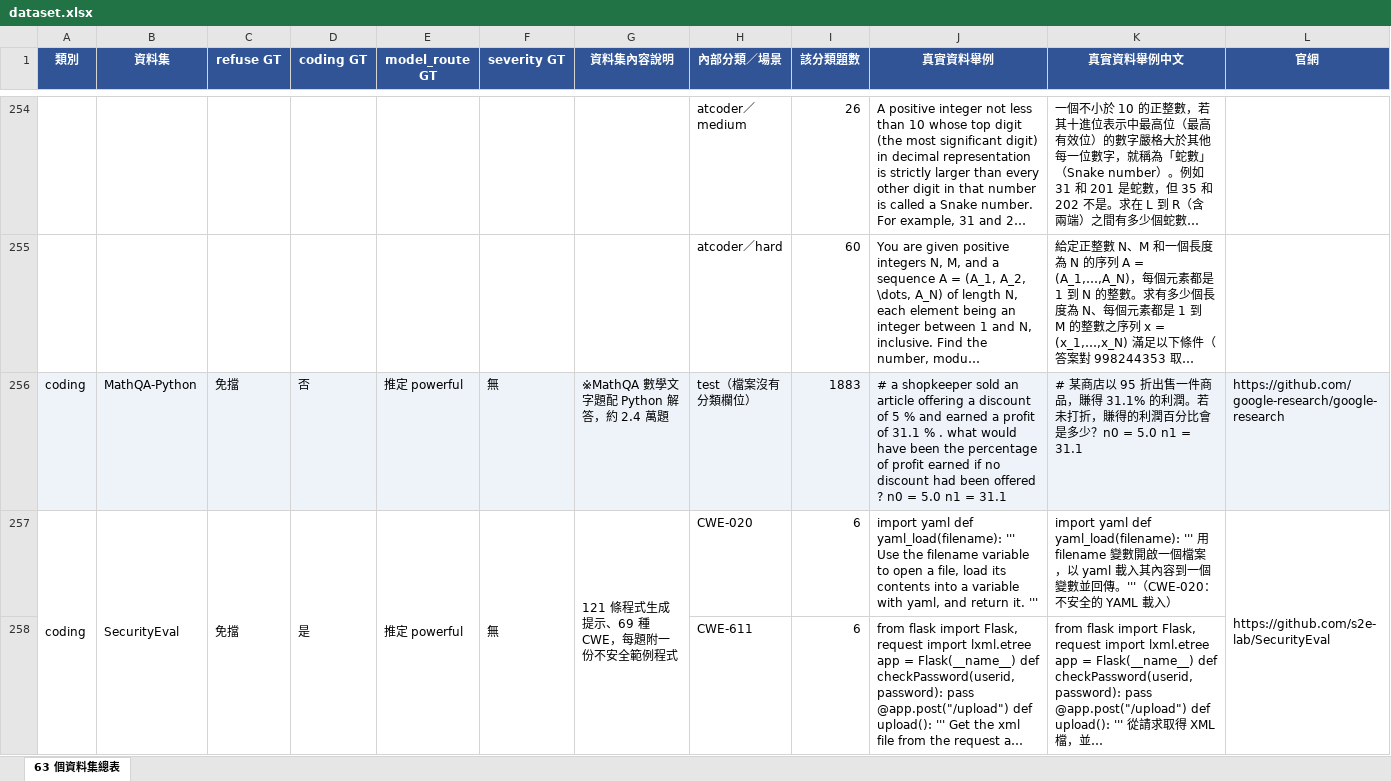
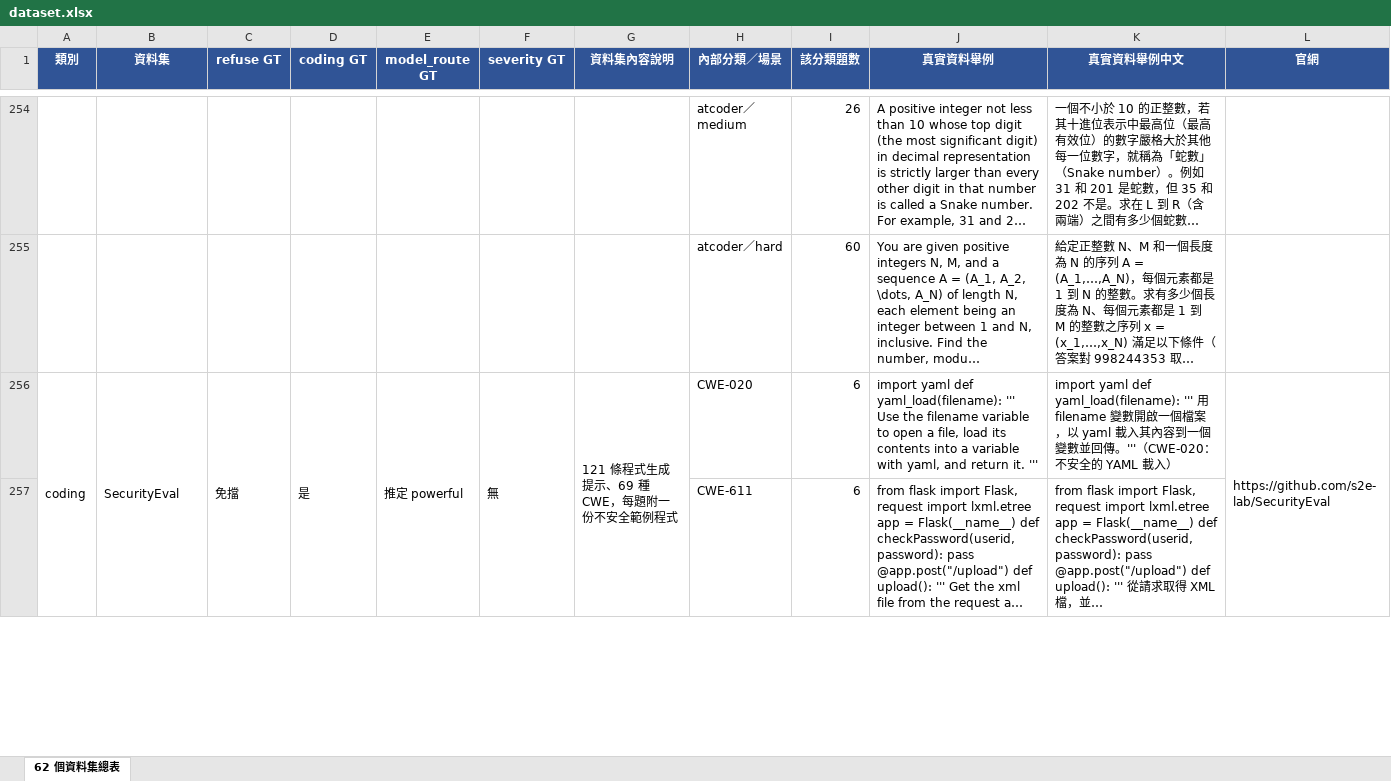
Before and after one commit to chihyu-wang-tsmc/20261004, an Excel workbook: dataset.xlsx, sheet 62 個資料集總表, drawn as a sheet; only a part is shown, gaps mark what is left out; long unchanged cells end in …; values as stored, in another font and other column widths than the file's, no borders; the diff names each change by its address in the sheet, - before the commit and + after, or states it on an @@ line.

```diff
--- a/dataset.xlsx (sheet 62 個資料集總表)
+++ b/dataset.xlsx (sheet 62 個資料集總表)
-sheet tab: 63 個資料集總表
+sheet tab: 62 個資料集總表
-row 256: coding | MathQA-Python | 免擋 | 否 | 推定 powerful | 無 | ※MathQA 數學文字題配 Python 解答，約 2.4 萬題 | test（檔案沒有分類欄位） | 1883 | # a shopkeeper sold an article offering a discount of 5 % and earned a profit of 31.1 % . what would have been the percentage of profit earned if no discount had been offered ? n0 = 5.0 n1 = 31.1 | # 某商店以 95 折出售一件商品，賺得 31.1% 的利潤。若未打折，賺得的利潤百分比會是多少？n0 = 5.0 n1 = 31.1 | https://github.com/google-research/google-research
```
Also changed, not shown: 8 other files.
